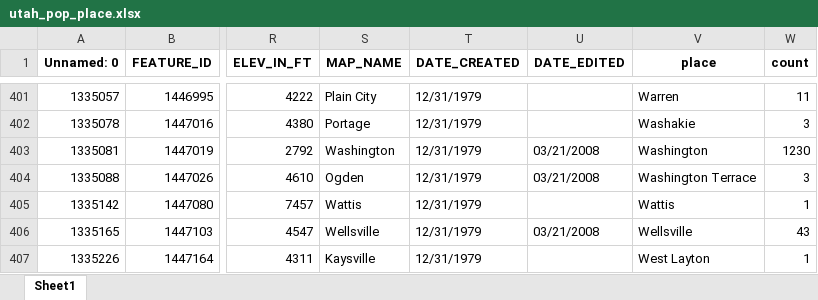
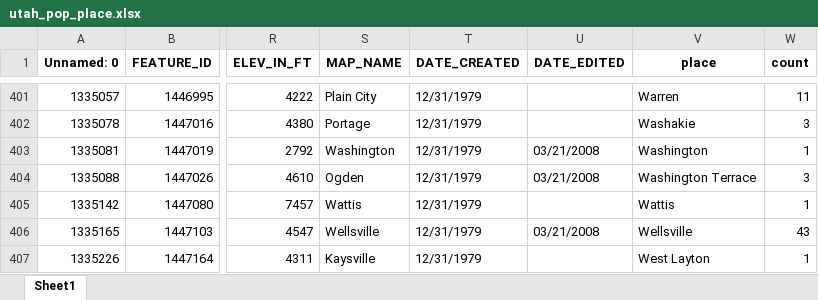
Before and after one commit to sdstewart/utah_digital_history_2022, an Excel workbook: spatial history/utah_pop_place.xlsx, sheet Sheet1, drawn as a sheet; only a part is shown, gaps mark what is left out; values as stored, in another font and other column widths than the file's, no borders; the diff names each change by its address in the sheet, - before the commit and + after, or states it on an @@ line.

```diff
--- a/spatial history/utah_pop_place.xlsx (sheet Sheet1)
+++ b/spatial history/utah_pop_place.xlsx (sheet Sheet1)
-W403 (count): 1230
+W403 (count): 1
```
Also changed, not shown: 1 other file.
